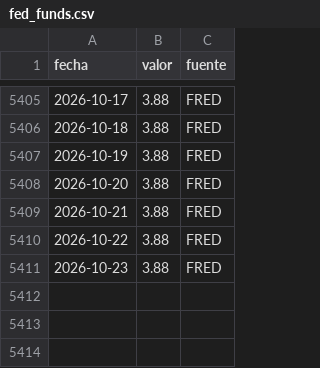
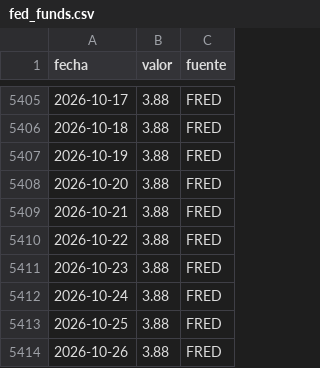
Before and after one commit to cherrera0001/radar-dolar-cl, a CSV file: data/series/fed_funds.csv, drawn as a sheet; only a part is shown, gaps mark what is left out.

```diff
--- a/data/series/fed_funds.csv
+++ b/data/series/fed_funds.csv
@@ -5411 +5411,4 @@ fecha,valor,fuente
 2026-10-23,3.88,FRED
+2026-10-24,3.88,FRED
+2026-10-25,3.88,FRED
+2026-10-26,3.88,FRED
```
Also changed, not shown: data/series/vix.csv, 1 other file.
